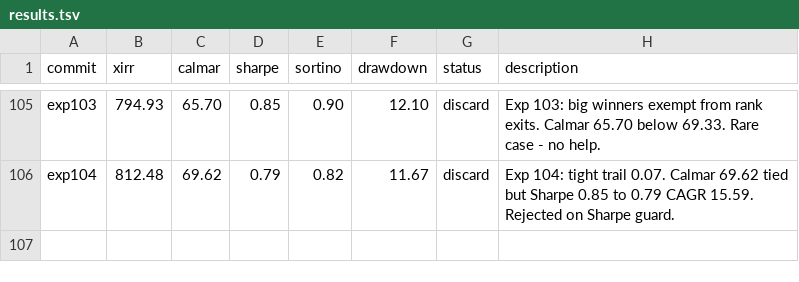
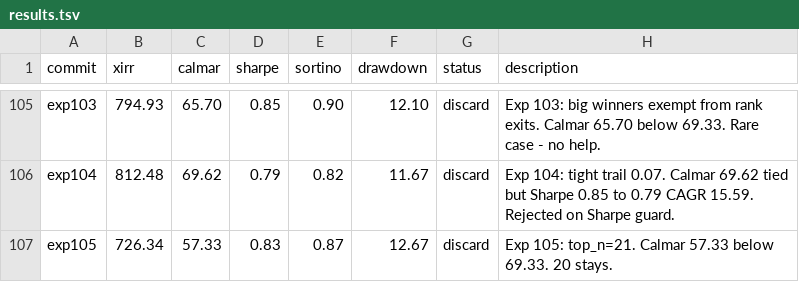
Before and after one commit to meet-minimalist/Backtrader-experiments, a TSV file: results.tsv, drawn as a sheet; only a part is shown, gaps mark what is left out.

```diff
--- a/results.tsv
+++ b/results.tsv
@@ -106 +106,2 @@ exp103	794.93	65.70	0.85	0.90	12.10	discard	Exp 103: big winners exempt from ran
 exp104	812.48	69.62	0.79	0.82	11.67	discard	Exp 104: tight trail 0.07. Calmar 69.62 tied but Sharpe 0.85 to 0.79 CAGR 15.59. Rejected on Sharpe guard.
+exp105	726.34	57.33	0.83	0.87	12.67	discard	Exp 105: top_n=21. Calmar 57.33 below 69.33. 20 stays.
```
